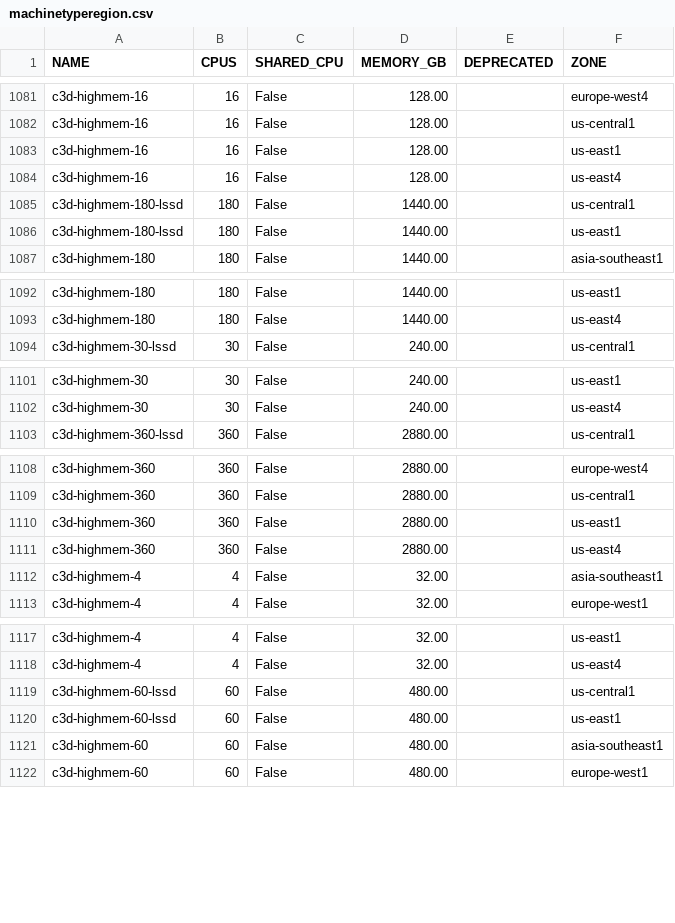
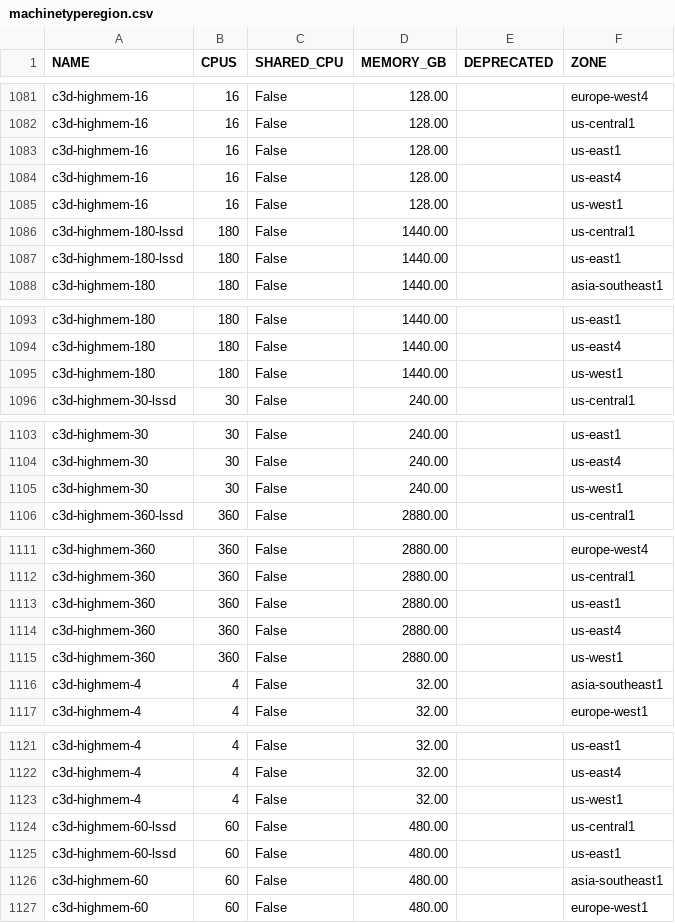
Before and after one commit to Cyclenerd/google-cloud-pricing-cost-calculator, a CSV file: tools/machinetyperegion.csv, drawn as a sheet; only a part is shown, gaps mark what is left out; the diff covers the shown part only; the diff names each change by its address in the sheet, - before the commit and + after, or states it on an @@ line.

```diff
--- a/tools/machinetyperegion.csv
+++ b/tools/machinetyperegion.csv
+row 1085: c3d-highmem-16 | 16 | False | 128.00 |  | us-west1
+row 1095: c3d-highmem-180 | 180 | False | 1440.00 |  | us-west1
+row 1105: c3d-highmem-30 | 30 | False | 240.00 |  | us-west1
+row 1115: c3d-highmem-360 | 360 | False | 2880.00 |  | us-west1
+row 1123: c3d-highmem-4 | 4 | False | 32.00 |  | us-west1
```
Also changed, not shown: 13 added rows elsewhere in this file.
